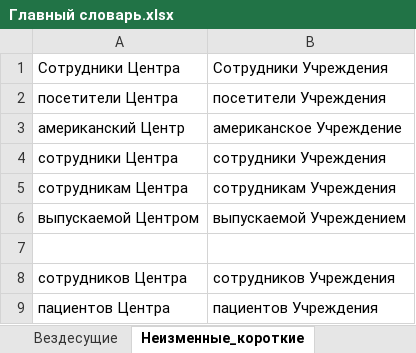
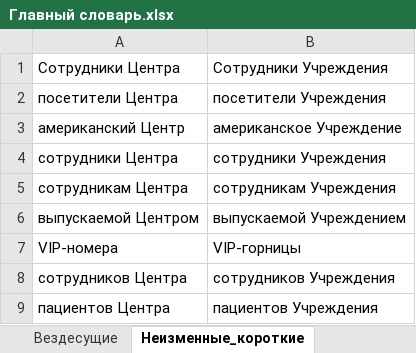
Before and after one commit to AveNRU/text_changer, an Excel workbook: словари/Главный словарь.xlsx, sheet Неизменные_короткие, drawn as a sheet; only a part is shown; values as stored, in another font and other column widths than the file's, no borders; the diff names each change by its address in the sheet, - before the commit and + after, or states it on an @@ line.

```diff
--- a/словари/Главный словарь.xlsx (sheet Неизменные_короткие)
+++ b/словари/Главный словарь.xlsx (sheet Неизменные_короткие)
-row 7: (empty)
+row 7: VIP-номера | VIP-горницы
```
Also changed, not shown: sheet Простые, sheet Неизменные, hidden cells, исправления внести/слова2.xlsx, словари/шерстобитов.xlsx, 9 other files.
